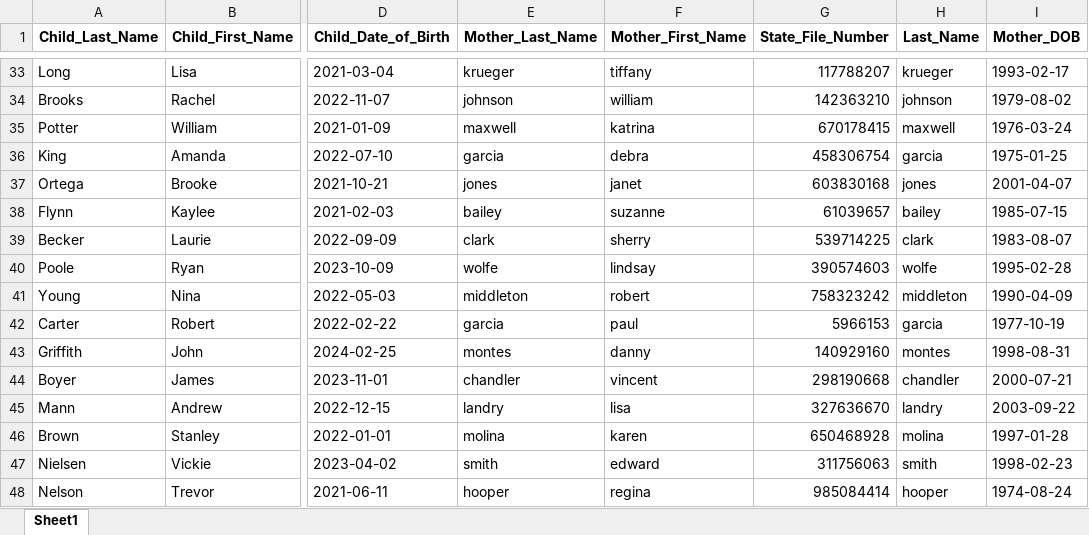
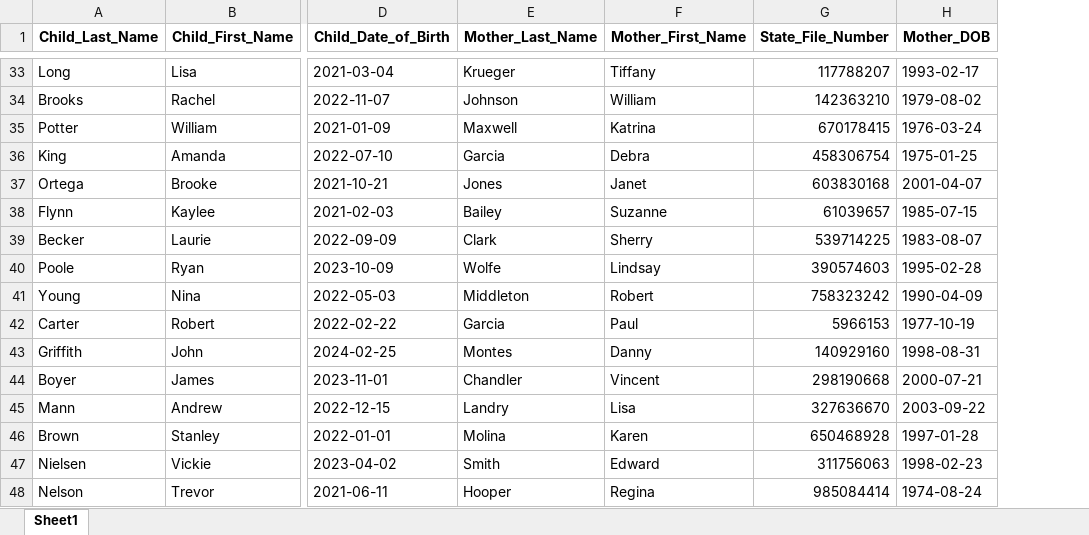
Before and after one commit to pidoshva/CS4400, an Excel workbook: combined_matched_data.xlsx, sheet Sheet1, drawn as a sheet; only a part is shown, gaps mark what is left out; values as stored, in another font and other column widths than the file's, no borders; the diff covers the shown part only; the diff names each change by its address in the sheet, - before the commit and + after, or states it on an @@ line.

Commit message:
Got rid of duplication in last name of mother by dropping Last_Name column; made sure the name is no longer written in lower case

```diff
--- a/combined_matched_data.xlsx (sheet Sheet1)
+++ b/combined_matched_data.xlsx (sheet Sheet1)
-column H (Last_Name), rows 33-48: krueger | johnson | maxwell | garcia | jones | bailey | clark | wolfe | middleton | garcia | montes | chandler | landry | molina | smith | hooper
-E33 (Mother_Last_Name): krueger
+E33 (Mother_Last_Name): Krueger
-F33 (Mother_First_Name): tiffany
+F33 (Mother_First_Name): Tiffany
-E34 (Mother_Last_Name): johnson
+E34 (Mother_Last_Name): Johnson
-F34 (Mother_First_Name): william
+F34 (Mother_First_Name): William
-E35 (Mother_Last_Name): maxwell
+E35 (Mother_Last_Name): Maxwell
-F35 (Mother_First_Name): katrina
+F35 (Mother_First_Name): Katrina
-E36 (Mother_Last_Name): garcia
+E36 (Mother_Last_Name): Garcia
-F36 (Mother_First_Name): debra
+F36 (Mother_First_Name): Debra
-E37 (Mother_Last_Name): jones
+E37 (Mother_Last_Name): Jones
-F37 (Mother_First_Name): janet
+F37 (Mother_First_Name): Janet
-E38 (Mother_Last_Name): bailey
+E38 (Mother_Last_Name): Bailey
-F38 (Mother_First_Name): suzanne
+F38 (Mother_First_Name): Suzanne
-E39 (Mother_Last_Name): clark
+E39 (Mother_Last_Name): Clark
-F39 (Mother_First_Name): sherry
+F39 (Mother_First_Name): Sherry
-E40 (Mother_Last_Name): wolfe
+E40 (Mother_Last_Name): Wolfe
-F40 (Mother_First_Name): lindsay
+F40 (Mother_First_Name): Lindsay
-E41 (Mother_Last_Name): middleton
+E41 (Mother_Last_Name): Middleton
-F41 (Mother_First_Name): robert
+F41 (Mother_First_Name): Robert
-E42 (Mother_Last_Name): garcia
+E42 (Mother_Last_Name): Garcia
-F42 (Mother_First_Name): paul
+F42 (Mother_First_Name): Paul
-E43 (Mother_Last_Name): montes
+E43 (Mother_Last_Name): Montes
-F43 (Mother_First_Name): danny
+F43 (Mother_First_Name): Danny
-E44 (Mother_Last_Name): chandler
+E44 (Mother_Last_Name): Chandler
-F44 (Mother_First_Name): vincent
+F44 (Mother_First_Name): Vincent
-E45 (Mother_Last_Name): landry
+E45 (Mother_Last_Name): Landry
-F45 (Mother_First_Name): lisa
+F45 (Mother_First_Name): Lisa
-E46 (Mother_Last_Name): molina
+E46 (Mother_Last_Name): Molina
-F46 (Mother_First_Name): karen
+F46 (Mother_First_Name): Karen
-E47 (Mother_Last_Name): smith
+E47 (Mother_Last_Name): Smith
-F47 (Mother_First_Name): edward
+F47 (Mother_First_Name): Edward
-E48 (Mother_Last_Name): hooper
+E48 (Mother_Last_Name): Hooper
-F48 (Mother_First_Name): regina
+F48 (Mother_First_Name): Regina
```
Also changed, not shown: 368 edited cells elsewhere in this sheet, 1 other file.
